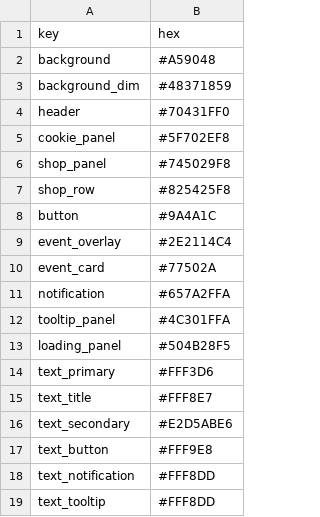
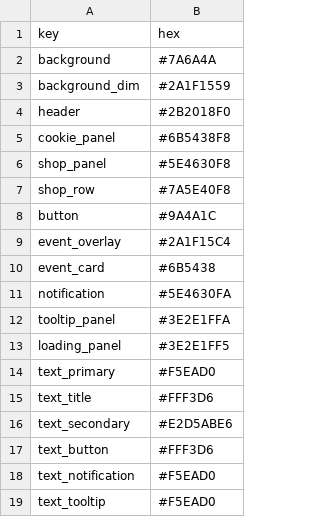
Before and after one commit to null-brain-true/comp2165-prototype-3, a CSV file: Assets/StreamingAssets/Data/Palette.csv, drawn as a sheet.

```diff
--- a/Assets/StreamingAssets/Data/Palette.csv
+++ b/Assets/StreamingAssets/Data/Palette.csv
@@ -1,19 +1,19 @@
 key,hex
-background,#A59048
-background_dim,#48371859
-header,#70431FF0
-cookie_panel,#5F702EF8
-shop_panel,#745029F8
-shop_row,#825425F8
+background,#7A6A4A
+background_dim,#2A1F1559
+header,#2B2018F0
+cookie_panel,#6B5438F8
+shop_panel,#5E4630F8
+shop_row,#7A5E40F8
 button,#9A4A1C
-event_overlay,#2E2114C4
-event_card,#77502A
-notification,#657A2FFA
-tooltip_panel,#4C301FFA
-loading_panel,#504B28F5
-text_primary,#FFF3D6
-text_title,#FFF8E7
+event_overlay,#2A1F15C4
+event_card,#6B5438
+notification,#5E4630FA
+tooltip_panel,#3E2E1FFA
+loading_panel,#3E2E1FF5
+text_primary,#F5EAD0
+text_title,#FFF3D6
 text_secondary,#E2D5ABE6
-text_button,#FFF9E8
-text_notification,#FFF8DD
-text_tooltip,#FFF8DD
+text_button,#FFF3D6
+text_notification,#F5EAD0
+text_tooltip,#F5EAD0
```
Also changed, not shown: Assets/StreamingAssets/Data/Events.csv, Student Content/Events.csv, 13 other files.
